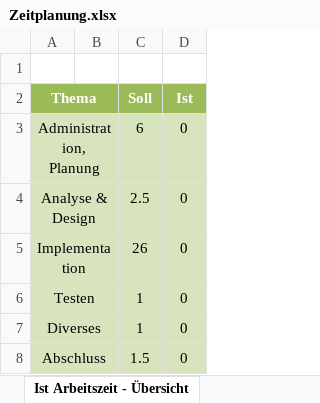
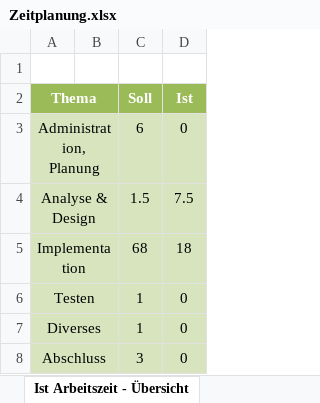
Before and after one commit to lucaaeberhard/the-deadly-snake, an Excel workbook: Zeitplanung.xlsx, sheet Ist Arbeitszeit - Übersicht, drawn as a sheet; values as stored, in another font and other column widths than the file's, no borders; charts and pictures not drawn; the diff names each change by its address in the sheet, - before the commit and + after, or states it on an @@ line.

```diff
--- a/Zeitplanung.xlsx (sheet Ist Arbeitszeit - Übersicht)
+++ b/Zeitplanung.xlsx (sheet Ist Arbeitszeit - Übersicht)
-C4 (Soll): 2.5
+C4 (Soll): 1.5
-D4 (Ist): 0
+D4 (Ist): 7.5
-C5 (Soll): 26
+C5 (Soll): 68
-D5 (Ist): 0
+D5 (Ist): 18
-C8 (Soll): 1.5
+C8 (Soll): 3
```
Also changed, not shown: sheet Zeitplanung, charts or pictures, 1 other file.
